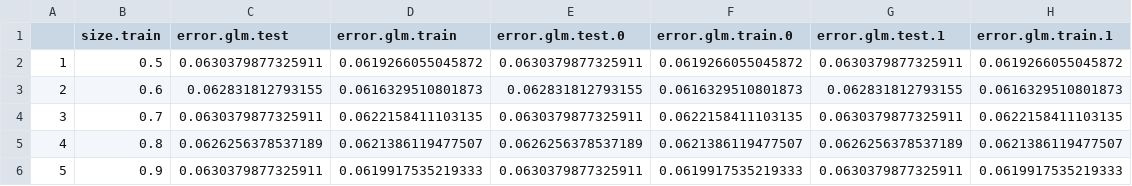
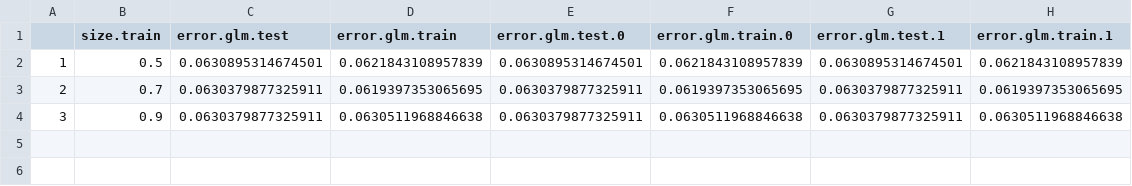
Before and after one commit to SoothingDuck/AllStateKaggle, a CSV file: DATA/OUTPUT/result_model_E.csv, drawn as a sheet.

```diff
--- a/DATA/OUTPUT/result_model_E.csv
+++ b/DATA/OUTPUT/result_model_E.csv
@@ -1,6 +1,4 @@
 "","size.train","error.glm.test","error.glm.train","error.glm.test.0","error.glm.train.0","error.glm.test.1","error.glm.train.1"
-"1",0.5,0.0630379877325911,0.0619266055045872,0.0630379877325911,0.0619266055045872,0.0630379877325911,0.0619266055045872
-"2",0.6,0.062831812793155,0.0616329510801873,0.062831812793155,0.0616329510801873,0.062831812793155,0.0616329510801873
-"3",0.7,0.0630379877325911,0.0622158411103135,0.0630379877325911,0.0622158411103135,0.0630379877325911,0.0622158411103135
-"4",0.8,0.0626256378537189,0.0621386119477507,0.0626256378537189,0.0621386119477507,0.0626256378537189,0.0621386119477507
-"5",0.9,0.0630379877325911,0.0619917535219333,0.0630379877325911,0.0619917535219333,0.0630379877325911,0.0619917535219333
+"1",0.5,0.0630895314674501,0.0621843108957839,0.0630895314674501,0.0621843108957839,0.0630895314674501,0.0621843108957839
+"2",0.7,0.0630379877325911,0.0619397353065695,0.0630379877325911,0.0619397353065695,0.0630379877325911,0.0619397353065695
+"3",0.9,0.0630379877325911,0.0630511968846638,0.0630379877325911,0.0630511968846638,0.0630379877325911,0.0630511968846638
```
Also changed, not shown: 5 other files.
